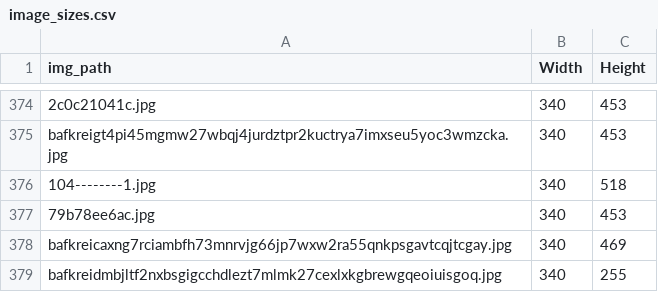
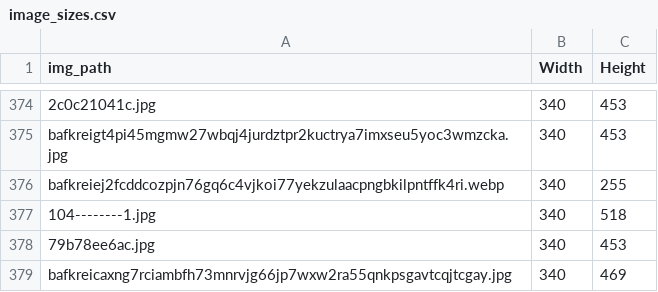
Before and after one commit to joshnicholas/site, a CSV file: python/scrap/image_sizes.csv, drawn as a sheet; only a part is shown, gaps mark what is left out; the shorter side is filled out with more unchanged rows; the diff names each change by its address in the sheet, - before the commit and + after, or states it on an @@ line.

```diff
--- a/python/scrap/image_sizes.csv
+++ b/python/scrap/image_sizes.csv
+row 376: bafkreiej2fcddcozpjn76gq6c4vjkoi77yekzulaacpngbkilpntffk4ri.webp | 340 | 255
```
Also changed, not shown: python/scrap/bsky_linklogs.csv, 8 other files.
